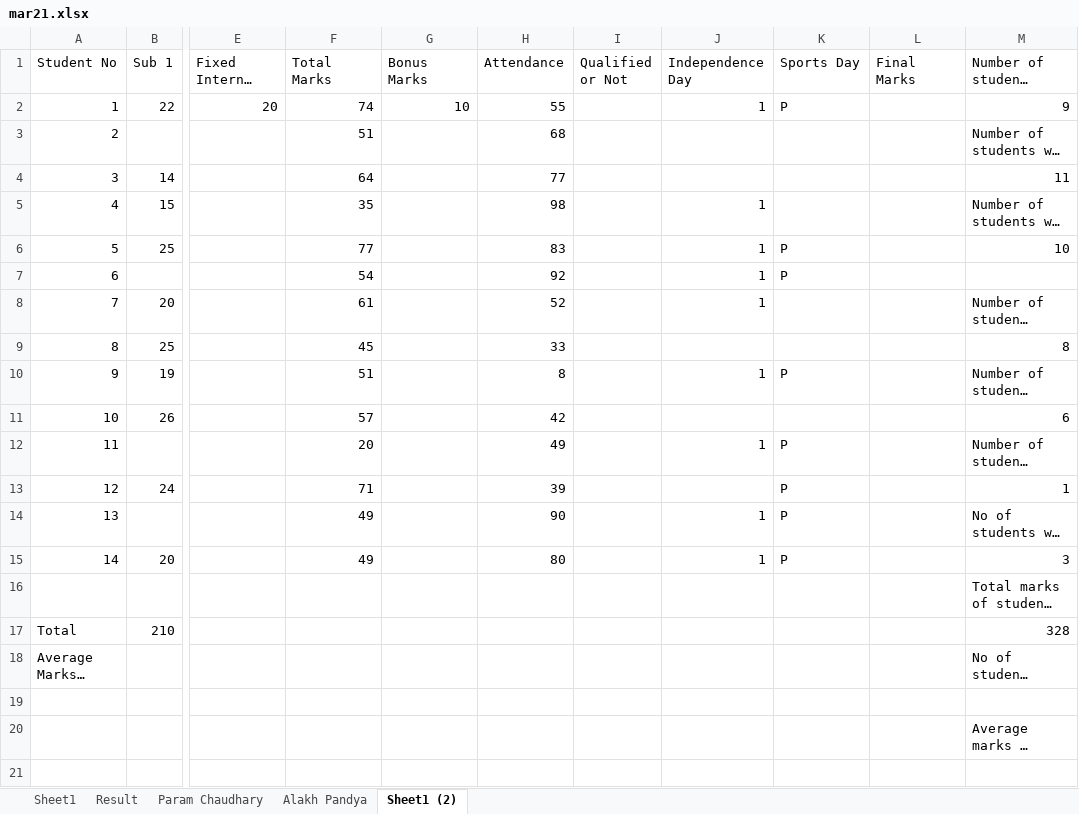
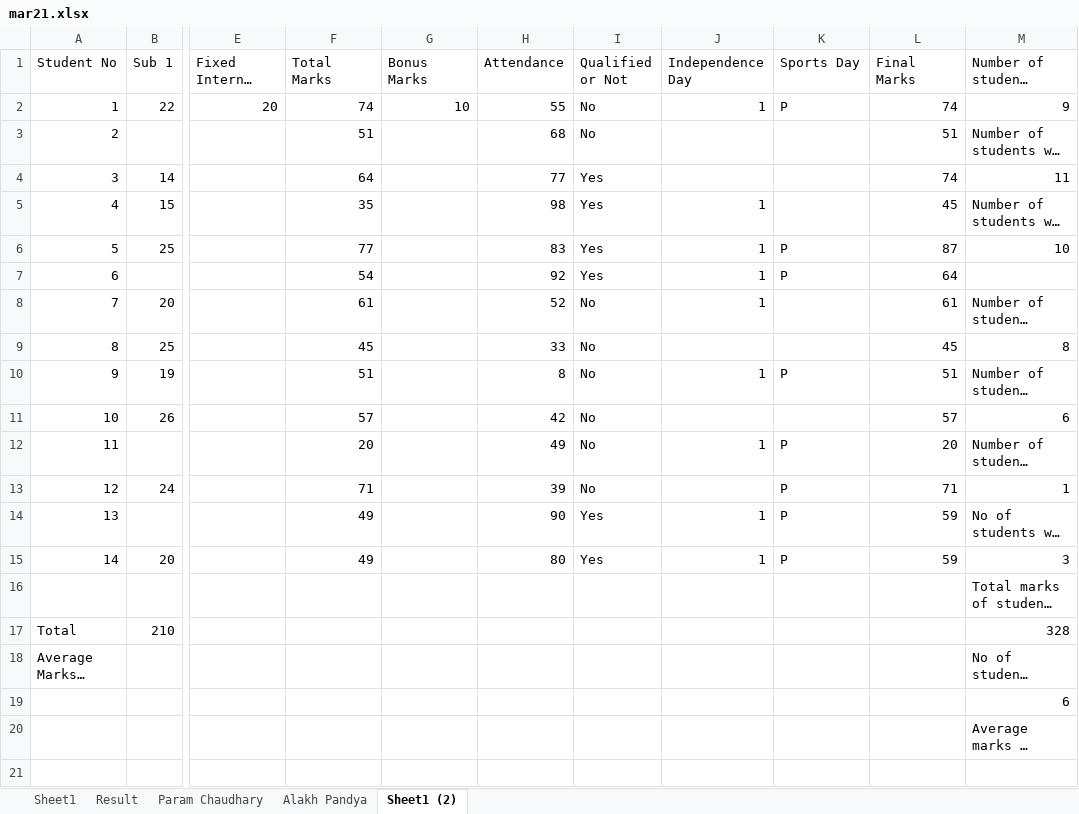
Before and after one commit to alakhpandya/23_One_to_one_Param, an Excel workbook: Advanced Excel/mar21.xlsx, sheet Sheet1 (2), drawn as a sheet; only a part is shown, gaps mark what is left out; long unchanged cells end in …; values as stored, in another font and other column widths than the file's, no borders; the diff names each change by its address in the sheet, - before the commit and + after, or states it on an @@ line.

```diff
--- a/Advanced Excel/mar21.xlsx (sheet Sheet1 (2))
+++ b/Advanced Excel/mar21.xlsx (sheet Sheet1 (2))
-I2:I3 (Qualified or Not): (empty)
+I2:I3 (Qualified or Not): No
-L2 (Final Marks): (empty)
+L2 (Final Marks): 74
-L3 (Final Marks): (empty)
+L3 (Final Marks): 51
-I4:I7 (Qualified or Not): (empty)
+I4:I7 (Qualified or Not): Yes
-L4 (Final Marks): (empty)
+L4 (Final Marks): 74
-L5 (Final Marks): (empty)
+L5 (Final Marks): 45
-L6 (Final Marks): (empty)
+L6 (Final Marks): 87
-L7 (Final Marks): (empty)
+L7 (Final Marks): 64
-I8:I13 (Qualified or Not): (empty)
+I8:I13 (Qualified or Not): No
-L8 (Final Marks): (empty)
+L8 (Final Marks): 61
-L9 (Final Marks): (empty)
+L9 (Final Marks): 45
-L10 (Final Marks): (empty)
+L10 (Final Marks): 51
-L11 (Final Marks): (empty)
+L11 (Final Marks): 57
-L12 (Final Marks): (empty)
+L12 (Final Marks): 20
-L13 (Final Marks): (empty)
+L13 (Final Marks): 71
-I14:I15 (Qualified or Not): (empty)
+I14:I15 (Qualified or Not): Yes
-L14:L15 (Final Marks): (empty)
+L14:L15 (Final Marks): 59
-M19: (empty)
+M19: 6
```
Also changed, not shown: 1 other file.
